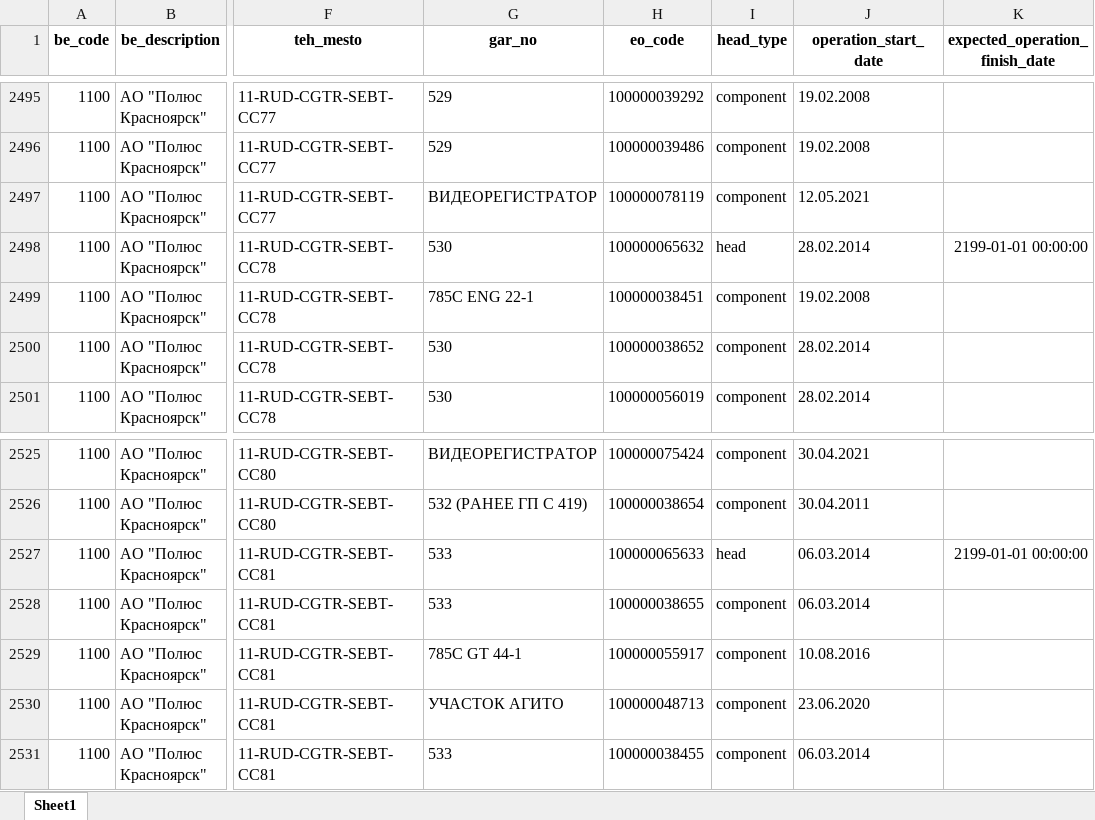
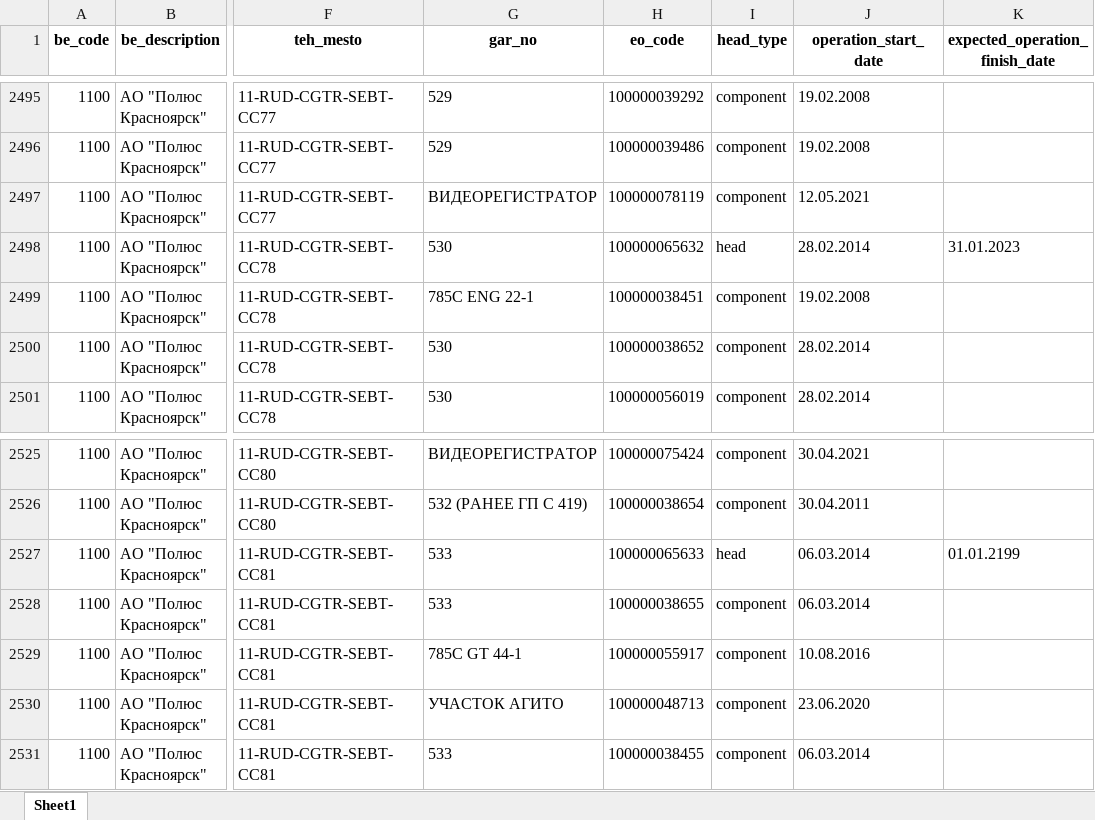
Before and after one commit to Zhenya1975/bdo_v1, an Excel workbook: downloads/eo_master_data.xlsx, sheet Sheet1, drawn as a sheet; only a part is shown, gaps mark what is left out; values as stored, in another font and other column widths than the file's, no borders; the diff names each change by its address in the sheet, - before the commit and + after, or states it on an @@ line.

```diff
--- a/downloads/eo_master_data.xlsx (sheet Sheet1)
+++ b/downloads/eo_master_data.xlsx (sheet Sheet1)
-K2498 (expected_operation_finish_date): 2199-01-01 00:00:00
+K2498 (expected_operation_finish_date): 31.01.2023
-K2527 (expected_operation_finish_date): 2199-01-01 00:00:00
+K2527 (expected_operation_finish_date): 01.01.2199
```
Also changed, not shown: 4 other files.
